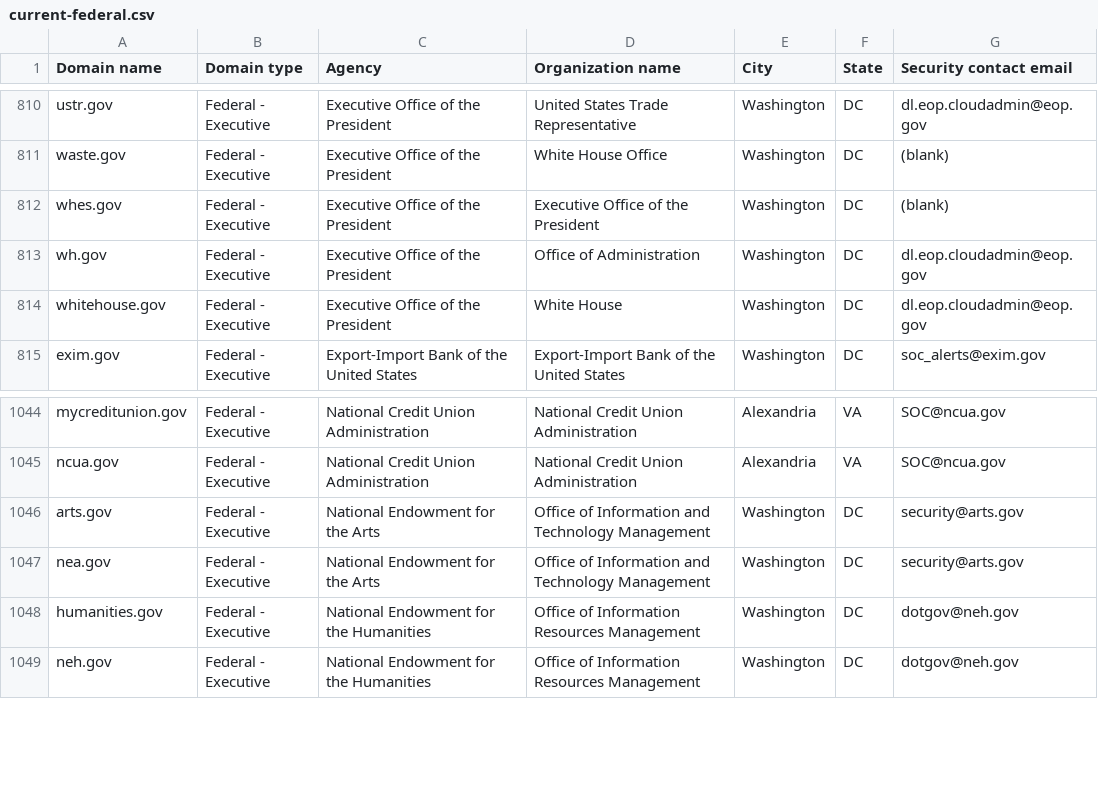
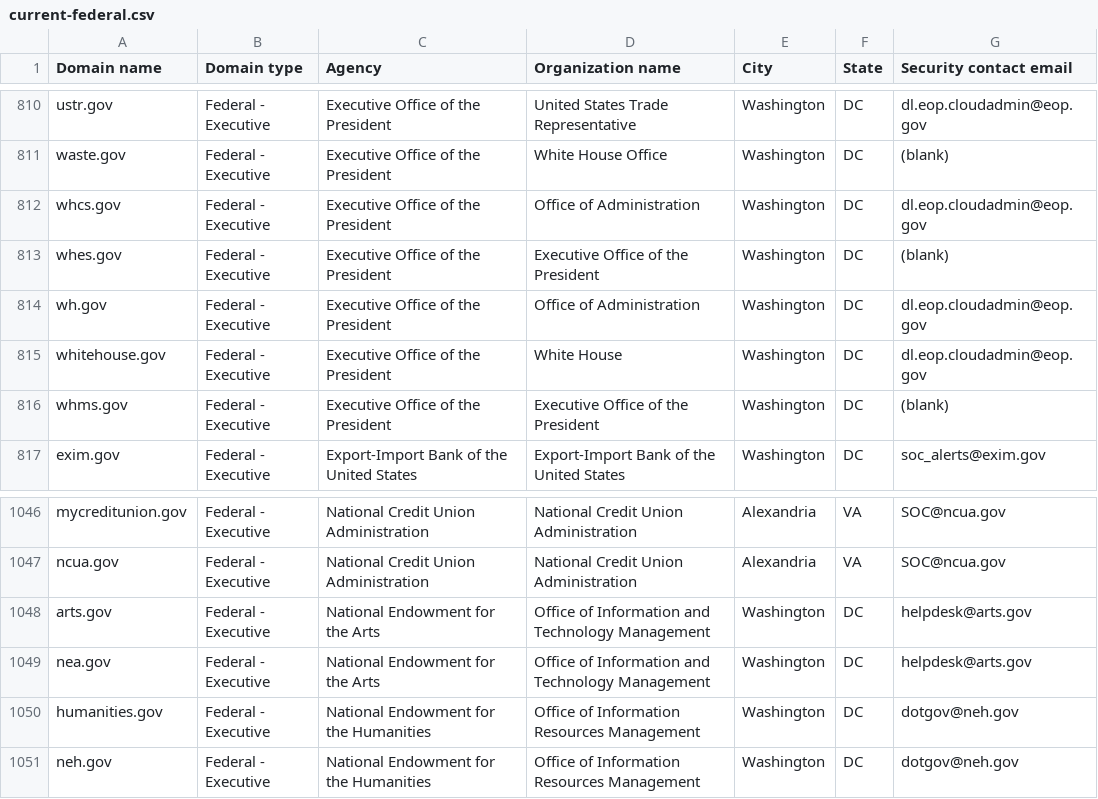
Before and after one commit to LadyPhoeynix/dotgov-data, a CSV file: current-federal.csv, drawn as a sheet; only a part is shown, gaps mark what is left out.

Commit message:
Flat: latest data (2025-04-10T06:36:19.143Z) {   "date": "2025-04-10T06:36:19.143Z",   "files": [     {       "name": "current-federal.csv",       "deltaBytes": 249,       "source": "https://manage.get.gov/api/v1/get-report/current-federal"     },     {       "name": "current-full.csv",       "deltaBytes": 1715,       "source": "https://manage.get.gov/api/v1/get-report/current-full"     }   ] }

```diff
--- a/current-federal.csv
+++ b/current-federal.csv
@@ -811,2 +811,3 @@ ustr.gov,Federal - Executive,Executive Office of the President,United States Tra
 waste.gov,Federal - Executive,Executive Office of the President,White House Office,Washington,DC,(blank)
+whcs.gov,Federal - Executive,Executive Office of the President,Office of Administration,Washington,DC,dl.eop.cloudadmin@eop.gov
 whes.gov,Federal - Executive,Executive Office of the President,Executive Office of the President,Washington,DC,(blank)
@@ -814,2 +815,3 @@ wh.gov,Federal - Executive,Executive Office of the President,Office of Administr
 whitehouse.gov,Federal - Executive,Executive Office of the President,White House,Washington,DC,dl.eop.cloudadmin@eop.gov
+whms.gov,Federal - Executive,Executive Office of the President,Executive Office of the President,Washington,DC,(blank)
 exim.gov,Federal - Executive,Export-Import Bank of the United States,Export-Import Bank of the United States,Washington,DC,soc_alerts@exim.gov
@@ -1045,4 +1047,4 @@ mycreditunion.gov,Federal - Executive,National Credit Union Administration,Natio
 ncua.gov,Federal - Executive,National Credit Union Administration,National Credit Union Administration,Alexandria,VA,SOC@ncua.gov
-arts.gov,Federal - Executive,National Endowment for the Arts,Office of Information and Technology Management,Washington,DC,security@arts.gov
-nea.gov,Federal - Executive,National Endowment for the Arts,Office of Information and Technology Management,Washington,DC,security@arts.gov
+arts.gov,Federal - Executive,National Endowment for the Arts,Office of Information and Technology Management,Washington,DC,helpdesk@arts.gov
+nea.gov,Federal - Executive,National Endowment for the Arts,Office of Information and Technology Management,Washington,DC,helpdesk@arts.gov
 humanities.gov,Federal - Executive,National Endowment for the Humanities,Office of Information Resources Management,Washington,DC,dotgov@neh.gov
```
Also changed, not shown: 1 other file.
